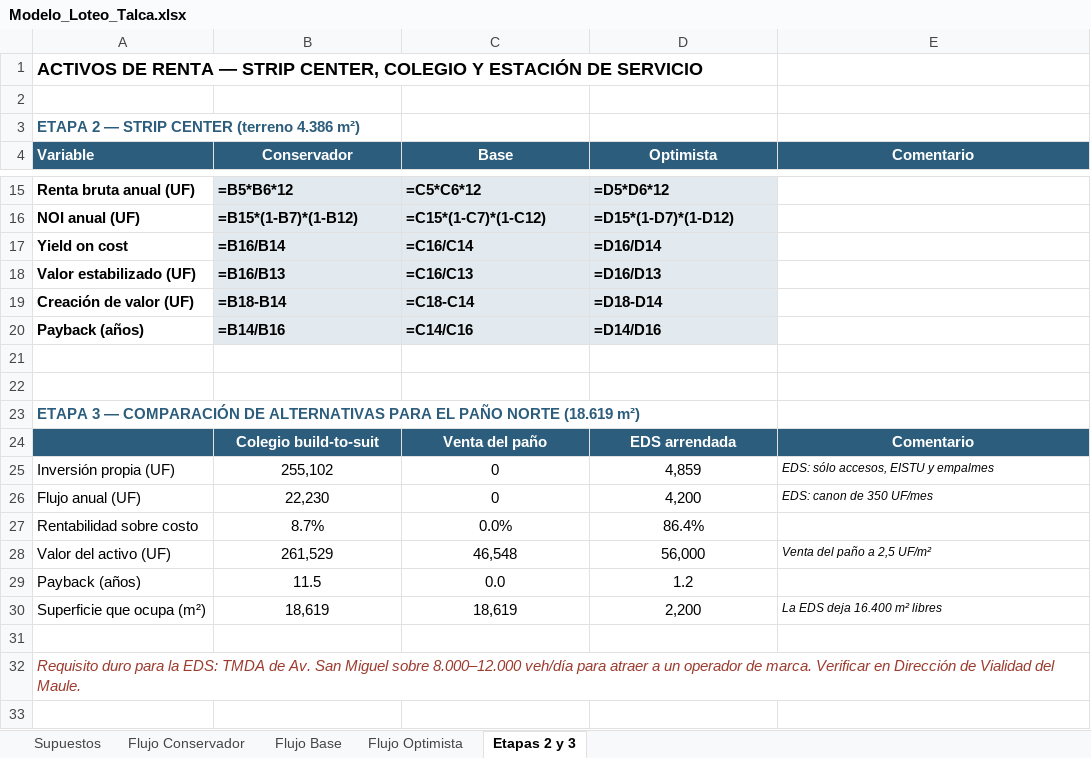
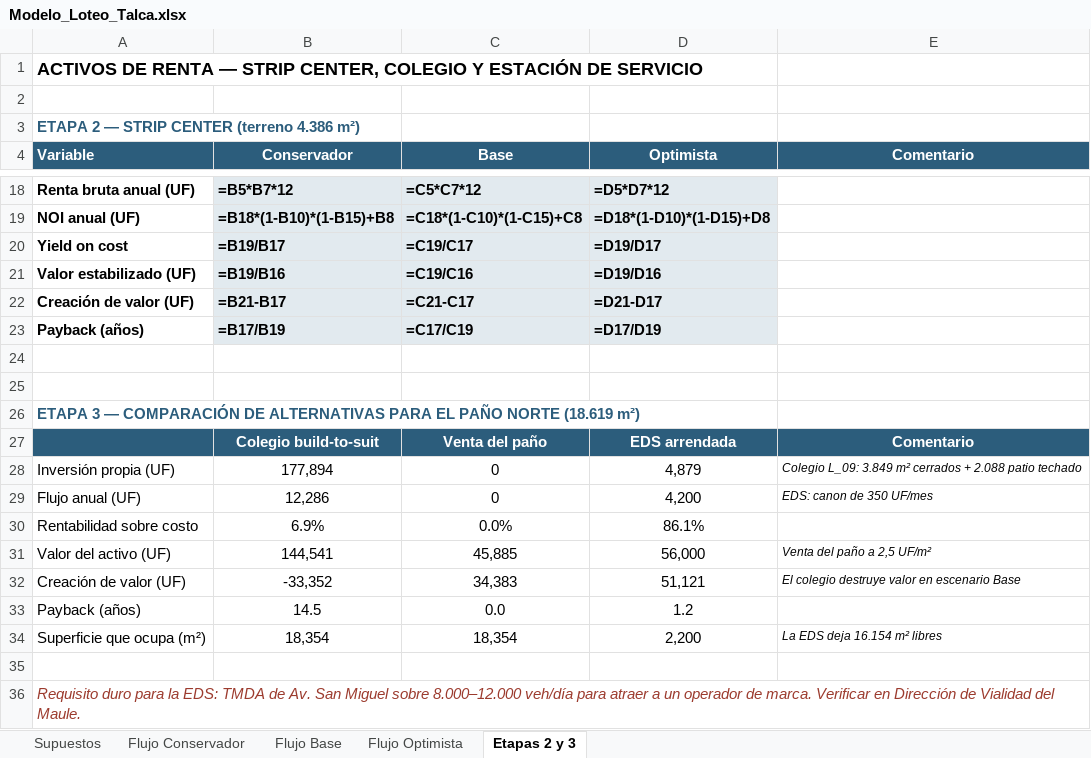
Before and after one commit to aramirezschuchhardt-eng/ali, an Excel workbook: analisis-loteo-talca/Modelo_Loteo_Talca.xlsx, sheet Etapas 2 y 3, drawn as a sheet; only a part is shown, gaps mark what is left out; values as stored, in another font and other column widths than the file's, no borders; formulas without a stored value are shown as written; removed rows and columns are numbered as before the commit, all else as after; the diff covers the shown part only; the diff names each change by its address in the sheet, - before the commit and + after, or states it on an @@ line.

```diff
--- a/analisis-loteo-talca/Modelo_Loteo_Talca.xlsx (sheet Etapas 2 y 3)
+++ b/analisis-loteo-talca/Modelo_Loteo_Talca.xlsx (sheet Etapas 2 y 3)
-B18 (Conservador): =B5*B6*12
+B18 (Conservador): =B5*B7*12
-C18 (Base): =C5*C6*12
+C18 (Base): =C5*C7*12
-D18 (Optimista): =D5*D6*12
+D18 (Optimista): =D5*D7*12
-B19 (Conservador): =B15*(1-B7)*(1-B12)
+B19 (Conservador): =B18*(1-B10)*(1-B15)+B8
-C19 (Base): =C15*(1-C7)*(1-C12)
+C19 (Base): =C18*(1-C10)*(1-C15)+C8
-D19 (Optimista): =D15*(1-D7)*(1-D12)
+D19 (Optimista): =D18*(1-D10)*(1-D15)+D8
-B20 (Conservador): =B16/B14
+B20 (Conservador): =B19/B17
-C20 (Base): =C16/C14
+C20 (Base): =C19/C17
-D20 (Optimista): =D16/D14
+D20 (Optimista): =D19/D17
-B21 (Conservador): =B16/B13
+B21 (Conservador): =B19/B16
-C21 (Base): =C16/C13
+C21 (Base): =C19/C16
-D21 (Optimista): =D16/D13
+D21 (Optimista): =D19/D16
-B22 (Conservador): =B18-B14
+B22 (Conservador): =B21-B17
-C22 (Base): =C18-C14
+C22 (Base): =C21-C17
-D22 (Optimista): =D18-D14
+D22 (Optimista): =D21-D17
-B23 (Conservador): =B14/B16
+B23 (Conservador): =B17/B19
-C23 (Base): =C14/C16
+C23 (Base): =C17/C19
-D23 (Optimista): =D14/D16
+D23 (Optimista): =D17/D19
-row 25: Inversión propia (UF) | 255,102 | 0 | 4,859 | EDS: sólo accesos, EISTU y empalmes
+row 28: Inversión propia (UF) | 177,894 | 0 | 4,879 | Colegio L_09: 3.849 m² cerrados + 2.088 patio techado
-B29 (Conservador): 22,230
+B29 (Conservador): 12,286
-B30 (Conservador): 8.7%
+B30 (Conservador): 6.9%
-D30 (Optimista): 86.4%
+D30 (Optimista): 86.1%
-B31 (Conservador): 261,529
+B31 (Conservador): 144,541
-C31 (Base): 46,548
+C31 (Base): 45,885
+row 32: Creación de valor (UF) | -33,352 | 34,383 | 51,121 | El colegio destruye valor en escenario Base
-B33 (Conservador): 11.5
+B33 (Conservador): 14.5
-B34 (Conservador): 18,619
+B34 (Conservador): 18,354
-C34 (Base): 18,619
+C34 (Base): 18,354
-E34 (Comentario): La EDS deja 16.400 m² libres
+E34 (Comentario): La EDS deja 16.154 m² libres
```
Also changed, not shown: 5 added rows, 2 removed rows and 3 edited cells elsewhere in this sheet, sheet Supuestos, 5 other files.
